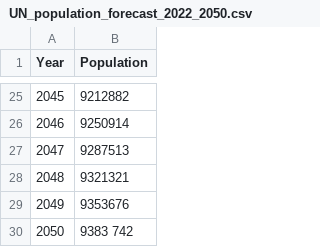
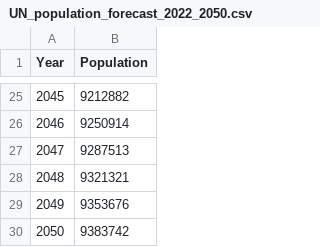
Before and after one commit to dx0s1nt/worlddata, a CSV file: UN_population_forecast_2022_2050.csv, drawn as a sheet; only a part is shown, gaps mark what is left out.

Commit message:
Update UN_population_forecast_2022_2050.csv

```diff
--- a/UN_population_forecast_2022_2050.csv
+++ b/UN_population_forecast_2022_2050.csv
@@ -29,2 +29,2 @@ Year,Population
 2049, 9353676
-2050, 9383 742
+2050, 9383742
```
